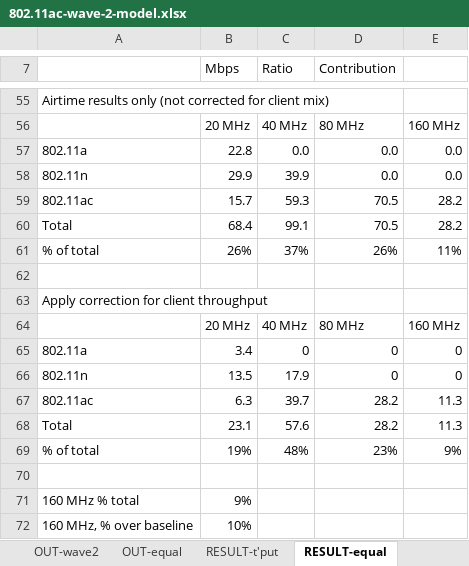
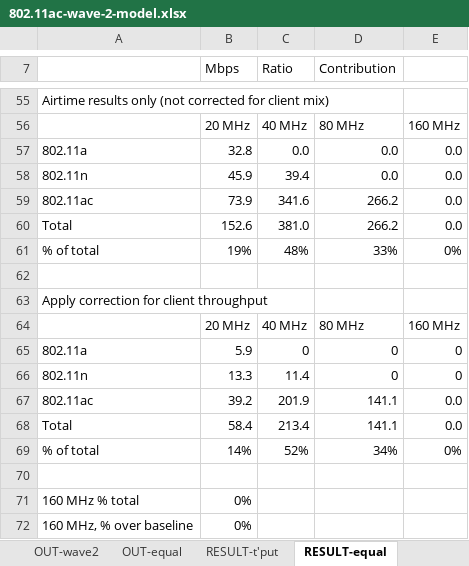
Before and after one commit to matthewgast/11ac-modeling, an Excel workbook: 802.11ac-wave-2-model.xlsx, sheet RESULT-equal, drawn as a sheet; only a part is shown, gaps mark what is left out; values as stored, in another font and other column widths than the file's, no borders; removed rows and columns are numbered as before the commit, all else as after; the diff covers the shown part only; the diff names each change by its address in the sheet, - before the commit and + after, or states it on an @@ line.

```diff
--- a/802.11ac-wave-2-model.xlsx (sheet RESULT-equal)
+++ b/802.11ac-wave-2-model.xlsx (sheet RESULT-equal)
-B57 (Mbps): 22.8
+B57 (Mbps): 32.8
-B58 (Mbps): 29.9
+B58 (Mbps): 45.9
-C58 (Ratio): 39.9
+C58 (Ratio): 39.4
-row 59: 802.11ac | 15.7 | 59.3 | 70.5 | 28.2
-row 60: Total | 68.4 | 99.1 | 70.5 | 28.2
-row 61: % of total | 26% | 37% | 26% | 11%
+row 59: 802.11ac | 73.9 | 341.6 | 266.2 | 0.0
+row 60: Total | 152.6 | 381.0 | 266.2 | 0.0
+row 61: % of total | 19% | 48% | 33% | 0%
-B65 (Mbps): 3.4
+B65 (Mbps): 5.9
-B66 (Mbps): 13.5
+B66 (Mbps): 13.3
-C66 (Ratio): 17.9
+C66 (Ratio): 11.4
-row 67: 802.11ac | 6.3 | 39.7 | 28.2 | 11.3
-row 68: Total | 23.1 | 57.6 | 28.2 | 11.3
-row 69: % of total | 19% | 48% | 23% | 9%
+row 67: 802.11ac | 39.2 | 201.9 | 141.1 | 0.0
+row 68: Total | 58.4 | 213.4 | 141.1 | 0.0
+row 69: % of total | 14% | 52% | 34% | 0%
-B71 (Mbps): 9%
+B71 (Mbps): 0%
-B72 (Mbps): 10%
+B72 (Mbps): 0%
```
Also changed, not shown: 11 added rows, 11 removed rows and 21 edited cells elsewhere in this sheet, sheet Airtime calculations, sheet Wave 2 data tables, sheet RESULT-t'put, sheet IN-client, sheet IN-rates, sheet OUT-equal, 3 more sheets, other sheet tabs, charts or pictures.
